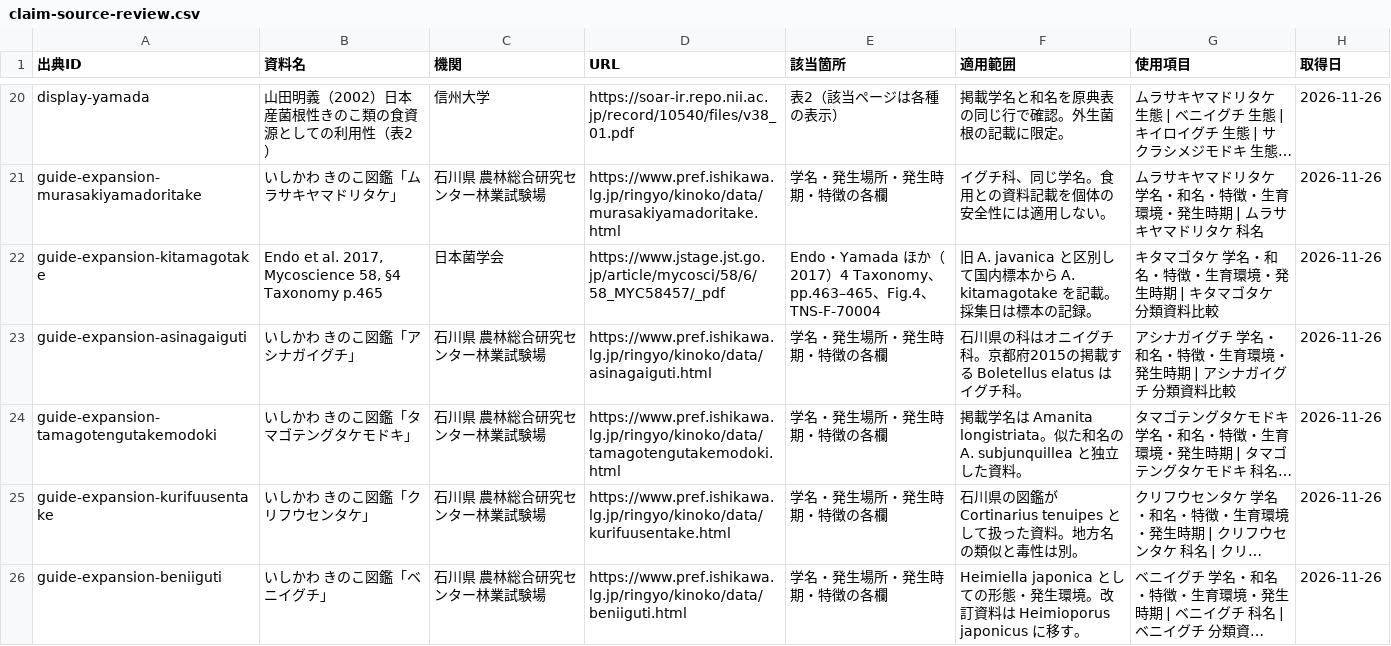
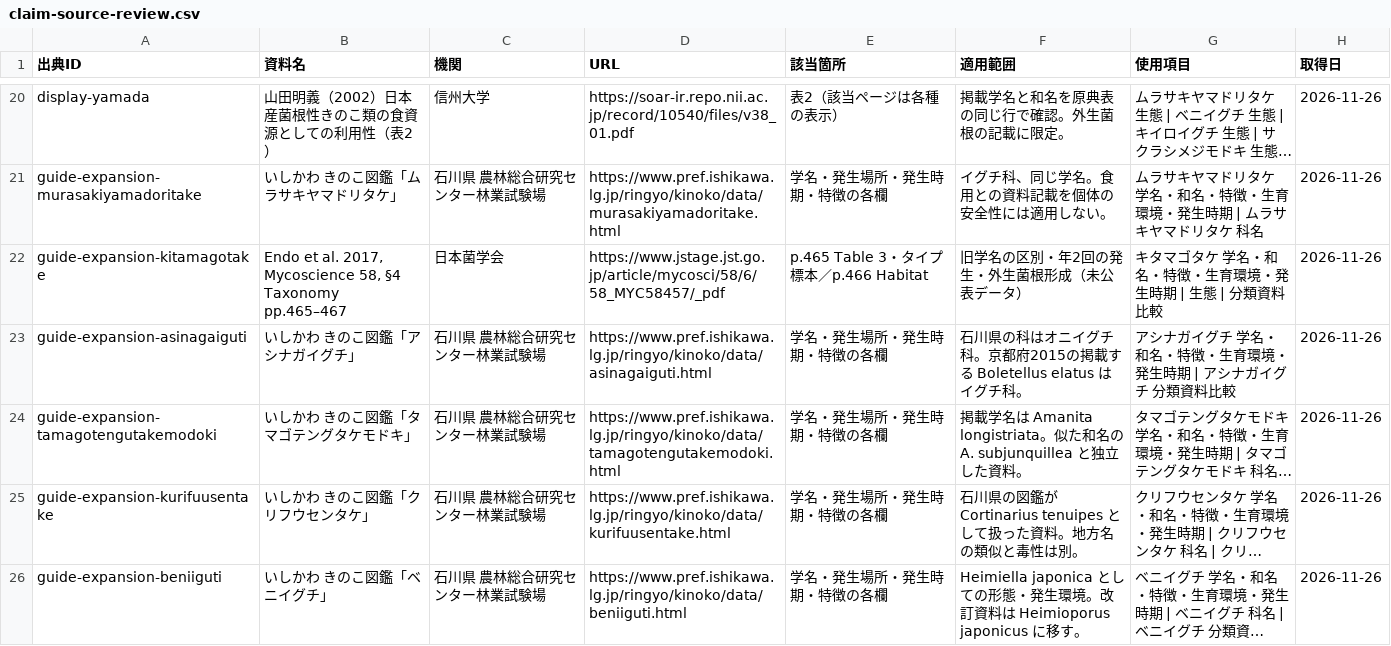
Before and after one commit to charchan123/hatena-photo-gallery, a CSV file: audit/guide-expansion-20261126/implementation/claim-source-review.csv, drawn as a sheet; only a part is shown, gaps mark what is left out; long unchanged cells end in …; the diff covers the shown part only; the diff names each change by its address in the sheet, - before the commit and + after, or states it on an @@ line.

Commit message:
Review poisoning evidence and taxonomic scope of five new guide records

```diff
--- a/audit/guide-expansion-20261126/implementation/claim-source-review.csv
+++ b/audit/guide-expansion-20261126/implementation/claim-source-review.csv
-B22 (資料名): …§4 Taxonomy p.465
+B22 (資料名): …§4 Taxonomy pp.465–467
-E22 (該当箇所): Endo・Yamada ほか（2017）4 Taxonomy、pp.463–465、Fig.4、TNS-F-70004
+E22 (該当箇所): p.465 Table 3・タイプ標本／p.466 Habitat
-F22 (適用範囲): 旧 A. javanica と区別して国内標本から A. kitamagotake を記載。採集日は標本の記録。
+F22 (適用範囲): 旧学名の区別・年2回の発生・外生菌根形成（未公表データ）
-G22 (使用項目): キタマゴタケ 学名・和名・特徴・生育環境・発生時期 | キタマゴタケ 分類資料比較
+G22 (使用項目): キタマゴタケ 学名・和名・特徴・生育環境・発生時期 | 生態 | 分類資料比較
```
Also changed, not shown: 1 added row and 4 edited cells elsewhere in this file, 7 other files.
